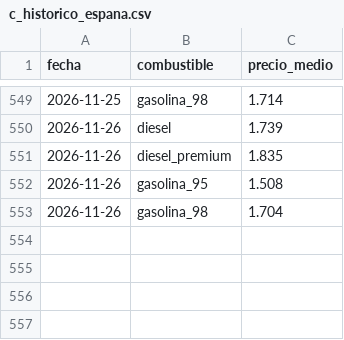
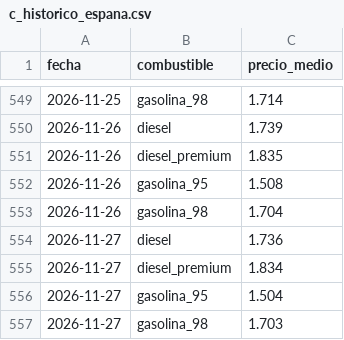
Before and after one commit to hamilton-insights/energia-en-ruta, a CSV file: site/data/c_historico_espana.csv, drawn as a sheet; only a part is shown, gaps mark what is left out.

```diff
--- a/site/data/c_historico_espana.csv
+++ b/site/data/c_historico_espana.csv
@@ -553 +553,5 @@ fecha,combustible,precio_medio
 2026-11-26,gasolina_98,1.704
+2026-11-27,diesel,1.736
+2026-11-27,diesel_premium,1.834
+2026-11-27,gasolina_95,1.504
+2026-11-27,gasolina_98,1.703
```
Also changed, not shown: 5 other files.
